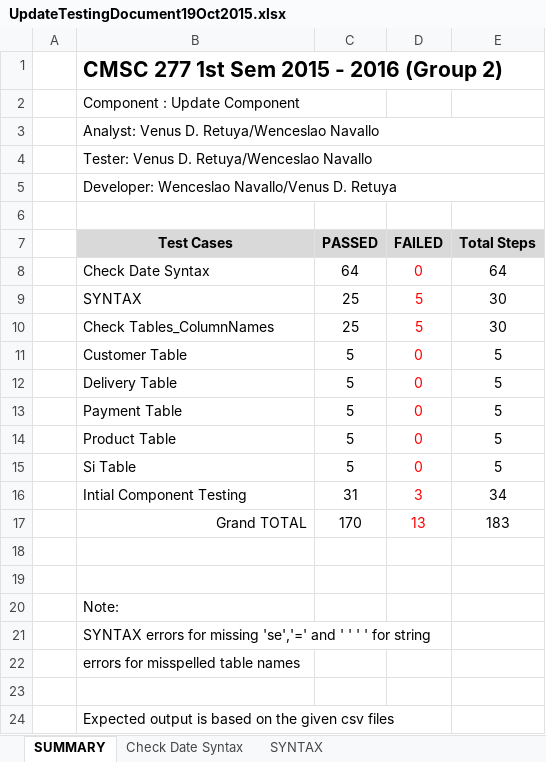
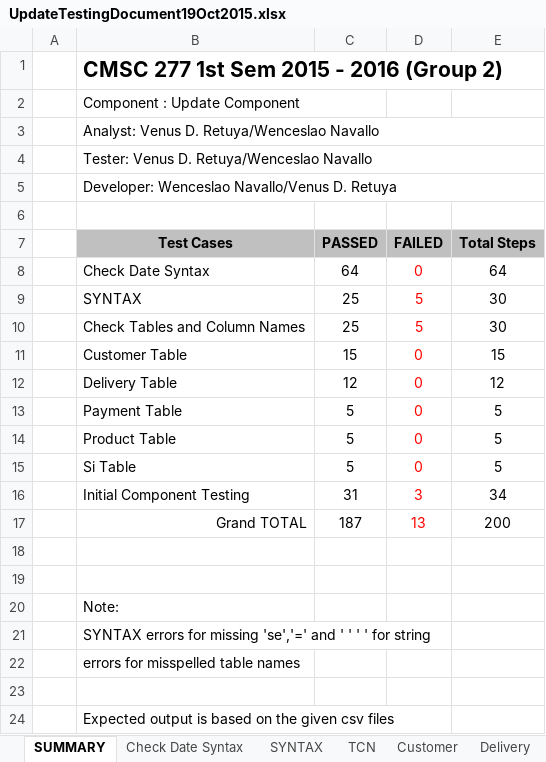
Before and after one commit to klorenmtan/CS227Database, an Excel workbook: updatetestcases/UpdateTestingDocument19Oct2015.xlsx, sheet SUMMARY, drawn as a sheet; values as stored, in another font and other column widths than the file's, no borders; the diff names each change by its address in the sheet, - before the commit and + after, or states it on an @@ line.

Commit message:
adding test conditions for tables customer and delivery

```diff
--- a/updatetestcases/UpdateTestingDocument19Oct2015.xlsx (sheet SUMMARY)
+++ b/updatetestcases/UpdateTestingDocument19Oct2015.xlsx (sheet SUMMARY)
-B7:E7 fill: #D9D9D9
+B7:E7 fill: #C0C0C0
-B10 (Test Cases): Check Tables_ColumnNames
+B10 (Test Cases): Check Tables and Column Names
-C11 (PASSED): 5
+C11 (PASSED): 15
-E11 (Total Steps): 5
+E11 (Total Steps): 15
-C12 (PASSED): 5
+C12 (PASSED): 12
-E12 (Total Steps): 5
+E12 (Total Steps): 12
-B16 (Test Cases): Intial Component Testing
+B16 (Test Cases): Initial Component Testing
-C17 (PASSED): 170
+C17 (PASSED): 187
-E17 (Total Steps): 183
+E17 (Total Steps): 200
```
Also changed, not shown: sheet Customer, sheet Delivery, other sheet tabs, formulas that keep their value.
